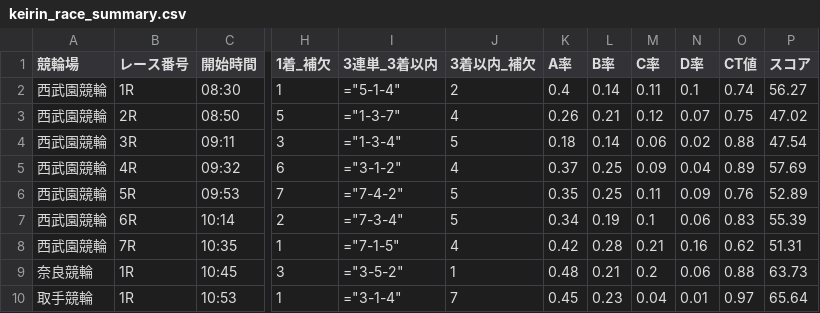
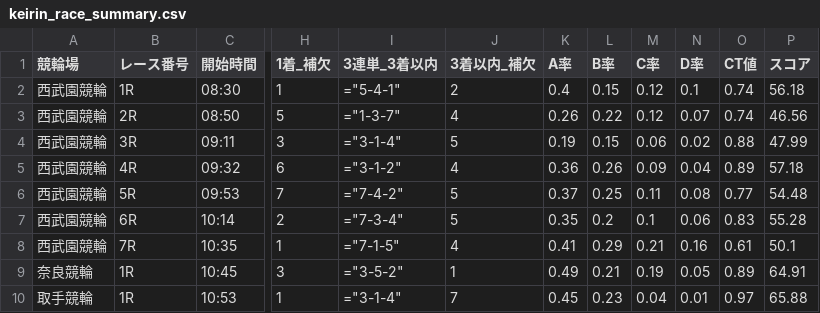
Before and after one commit to ama04149/keirin-ai, a CSV file: keirin_race_summary.csv, drawn as a sheet; only a part is shown, gaps mark what is left out; the diff covers the shown part only; the diff names each change by its address in the sheet, - before the commit and + after, or states it on an @@ line.

```diff
--- a/keirin_race_summary.csv
+++ b/keirin_race_summary.csv
-I2 (3連単_3着以内): ="5-1-4"
+I2 (3連単_3着以内): ="5-4-1"
-L2 (B率): 0.14
+L2 (B率): 0.15
-M2 (C率): 0.11
+M2 (C率): 0.12
-P2 (スコア): 56.27
+P2 (スコア): 56.18
-L3 (B率): 0.21
+L3 (B率): 0.22
-O3 (CT値): 0.75
+O3 (CT値): 0.74
-P3 (スコア): 47.02
+P3 (スコア): 46.56
-I4 (3連単_3着以内): ="1-3-4"
+I4 (3連単_3着以内): ="3-1-4"
-K4 (A率): 0.18
+K4 (A率): 0.19
-L4 (B率): 0.14
+L4 (B率): 0.15
-P4 (スコア): 47.54
+P4 (スコア): 47.99
-K5 (A率): 0.37
+K5 (A率): 0.36
-L5 (B率): 0.25
+L5 (B率): 0.26
-P5 (スコア): 57.69
+P5 (スコア): 57.18
-K6 (A率): 0.35
+K6 (A率): 0.37
-N6 (D率): 0.09
+N6 (D率): 0.08
-O6 (CT値): 0.76
+O6 (CT値): 0.77
-P6 (スコア): 52.89
+P6 (スコア): 54.48
-K7 (A率): 0.34
+K7 (A率): 0.35
-L7 (B率): 0.19
+L7 (B率): 0.2
-P7 (スコア): 55.39
+P7 (スコア): 55.28
-K8 (A率): 0.42
+K8 (A率): 0.41
-L8 (B率): 0.28
+L8 (B率): 0.29
-O8 (CT値): 0.62
+O8 (CT値): 0.61
-P8 (スコア): 51.31
+P8 (スコア): 50.1
-K9 (A率): 0.48
+K9 (A率): 0.49
-M9 (C率): 0.2
+M9 (C率): 0.19
-N9 (D率): 0.06
+N9 (D率): 0.05
-O9 (CT値): 0.88
+O9 (CT値): 0.89
-P9 (スコア): 63.73
+P9 (スコア): 64.91
-P10 (スコア): 65.64
+P10 (スコア): 65.88
```
Also changed, not shown: 22 edited cells elsewhere in this file, keirin_race_summary2.csv, keirin_race_summary3.csv.
